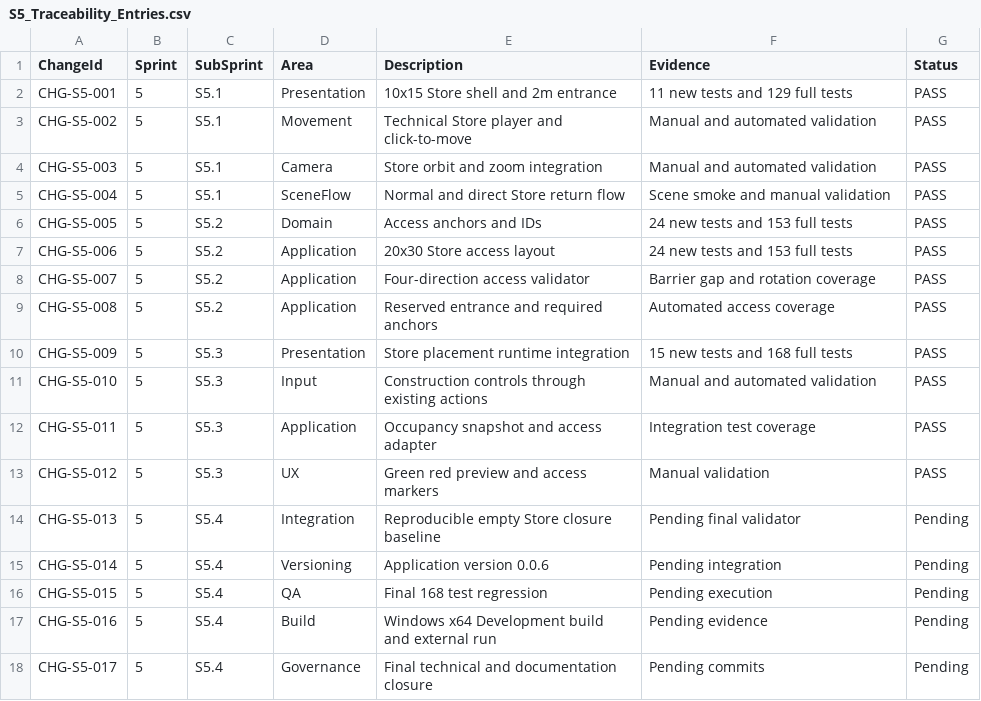
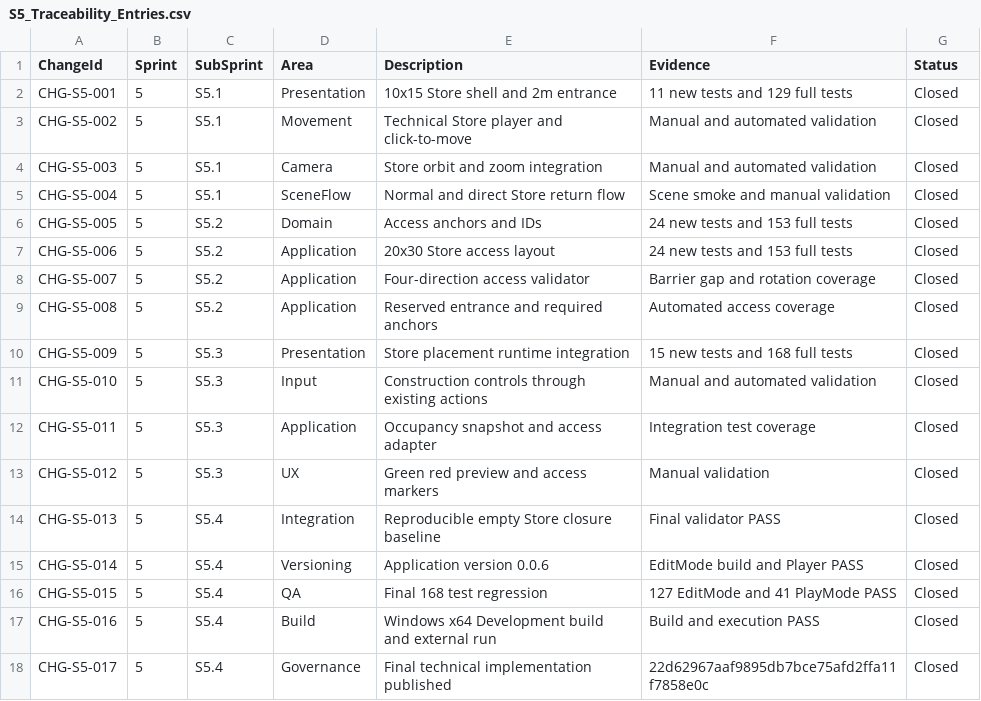
Before and after one commit to BLRochaGonzalez93/U012_CartridgeAndCloud, a CSV file: Documentation/10_Development_Records/Sprint_05/Traceability/S5_Traceability_Entries.csv, drawn as a sheet.

Commit message:
docs: close Sprint 5 Store foundation

```diff
--- a/Documentation/10_Development_Records/Sprint_05/Traceability/S5_Traceability_Entries.csv
+++ b/Documentation/10_Development_Records/Sprint_05/Traceability/S5_Traceability_Entries.csv
@@ -1,18 +1,18 @@
 ChangeId,Sprint,SubSprint,Area,Description,Evidence,Status
-CHG-S5-001,5,S5.1,Presentation,10x15 Store shell and 2m entrance,11 new tests and 129 full tests,PASS
-CHG-S5-002,5,S5.1,Movement,Technical Store player and click-to-move,Manual and automated validation,PASS
-CHG-S5-003,5,S5.1,Camera,Store orbit and zoom integration,Manual and automated validation,PASS
-CHG-S5-004,5,S5.1,SceneFlow,Normal and direct Store return flow,Scene smoke and manual validation,PASS
-CHG-S5-005,5,S5.2,Domain,Access anchors and IDs,24 new tests and 153 full tests,PASS
-CHG-S5-006,5,S5.2,Application,20x30 Store access layout,24 new tests and 153 full tests,PASS
-CHG-S5-007,5,S5.2,Application,Four-direction access validator,Barrier gap and rotation coverage,PASS
-CHG-S5-008,5,S5.2,Application,Reserved entrance and required anchors,Automated access coverage,PASS
-CHG-S5-009,5,S5.3,Presentation,Store placement runtime integration,15 new tests and 168 full tests,PASS
-CHG-S5-010,5,S5.3,Input,Construction controls through existing actions,Manual and automated validation,PASS
-CHG-S5-011,5,S5.3,Application,Occupancy snapshot and access adapter,Integration test coverage,PASS
-CHG-S5-012,5,S5.3,UX,Green red preview and access markers,Manual validation,PASS
-CHG-S5-013,5,S5.4,Integration,Reproducible empty Store closure baseline,Pending final validator,Pending
-CHG-S5-014,5,S5.4,Versioning,Application version 0.0.6,Pending integration,Pending
-CHG-S5-015,5,S5.4,QA,Final 168 test regression,Pending execution,Pending
-CHG-S5-016,5,S5.4,Build,Windows x64 Development build and external run,Pending evidence,Pending
-CHG-S5-017,5,S5.4,Governance,Final technical and documentation closure,Pending commits,Pending
+CHG-S5-001,5,S5.1,Presentation,10x15 Store shell and 2m entrance,11 new tests and 129 full tests,Closed
+CHG-S5-002,5,S5.1,Movement,Technical Store player and click-to-move,Manual and automated validation,Closed
+CHG-S5-003,5,S5.1,Camera,Store orbit and zoom integration,Manual and automated validation,Closed
+CHG-S5-004,5,S5.1,SceneFlow,Normal and direct Store return flow,Scene smoke and manual validation,Closed
+CHG-S5-005,5,S5.2,Domain,Access anchors and IDs,24 new tests and 153 full tests,Closed
+CHG-S5-006,5,S5.2,Application,20x30 Store access layout,24 new tests and 153 full tests,Closed
+CHG-S5-007,5,S5.2,Application,Four-direction access validator,Barrier gap and rotation coverage,Closed
+CHG-S5-008,5,S5.2,Application,Reserved entrance and required anchors,Automated access coverage,Closed
+CHG-S5-009,5,S5.3,Presentation,Store placement runtime integration,15 new tests and 168 full tests,Closed
+CHG-S5-010,5,S5.3,Input,Construction controls through existing actions,Manual and automated validation,Closed
+CHG-S5-011,5,S5.3,Application,Occupancy snapshot and access adapter,Integration test coverage,Closed
+CHG-S5-012,5,S5.3,UX,Green red preview and access markers,Manual validation,Closed
+CHG-S5-013,5,S5.4,Integration,Reproducible empty Store closure baseline,Final validator PASS,Closed
+CHG-S5-014,5,S5.4,Versioning,Application version 0.0.6,EditMode build and Player PASS,Closed
+CHG-S5-015,5,S5.4,QA,Final 168 test regression,127 EditMode and 41 PlayMode PASS,Closed
+CHG-S5-016,5,S5.4,Build,Windows x64 Development build and external run,Build and execution PASS,Closed
+CHG-S5-017,5,S5.4,Governance,Final technical implementation published,22d62967aaf9895db7bce75afd2ffa11f7858e0c,Closed
```
Also changed, not shown: 18 other files.
